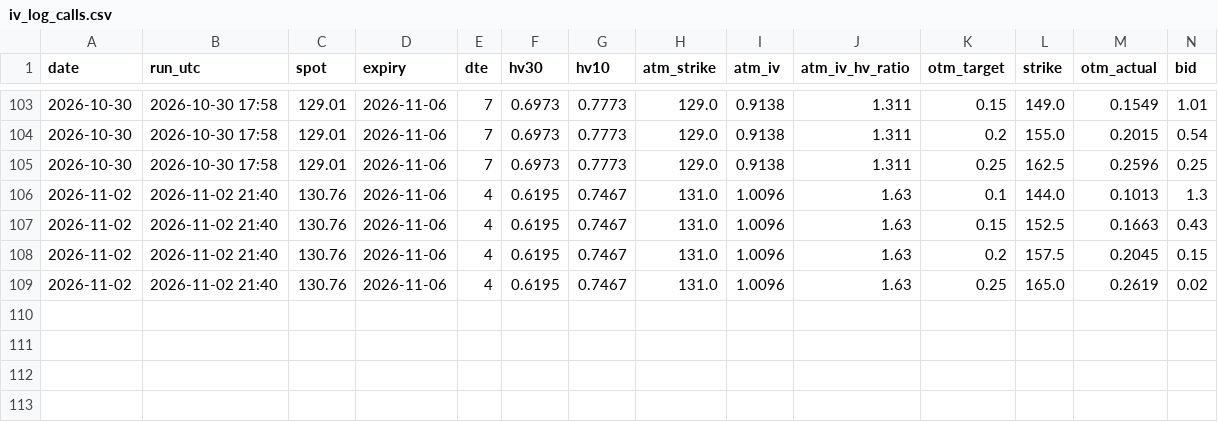
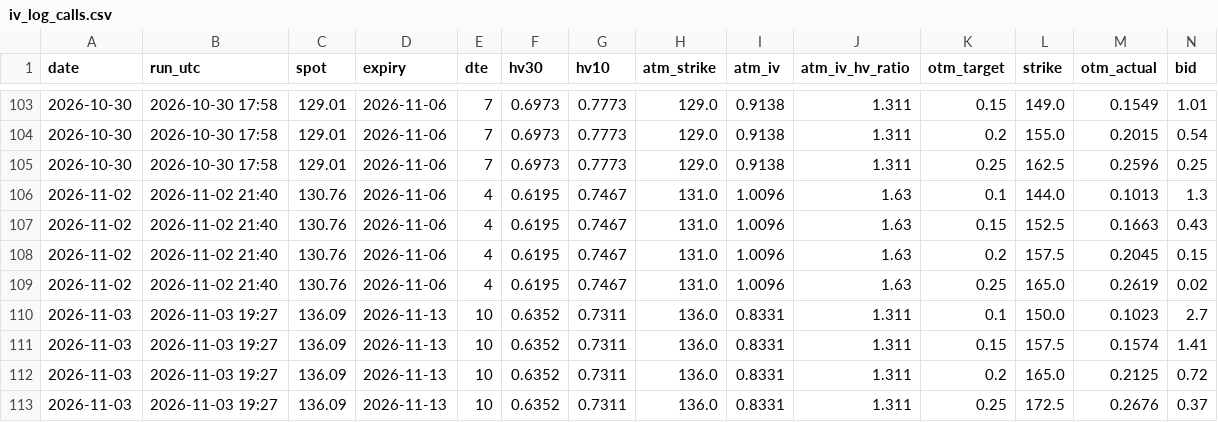
Before and after one commit to pintuwang/HMM-BTC, a CSV file: data/iv_log_calls.csv, drawn as a sheet; only a part is shown, gaps mark what is left out; rows hold the shown columns only; the diff names each change by its address in the sheet, - before the commit and + after, or states it on an @@ line.

```diff
--- a/data/iv_log_calls.csv
+++ b/data/iv_log_calls.csv
+row 110: 2026-11-03 | 2026-11-03 19:27 | 136.09 | 2026-11-13 | 10 | 0.6352 | 0.7311 | 136.0 | 0.8331 | 1.311 | 0.1 | 150.0 | 0.1023 | 2.7
+row 111: 2026-11-03 | 2026-11-03 19:27 | 136.09 | 2026-11-13 | 10 | 0.6352 | 0.7311 | 136.0 | 0.8331 | 1.311 | 0.15 | 157.5 | 0.1574 | 1.41
+row 112: 2026-11-03 | 2026-11-03 19:27 | 136.09 | 2026-11-13 | 10 | 0.6352 | 0.7311 | 136.0 | 0.8331 | 1.311 | 0.2 | 165.0 | 0.2125 | 0.72
+row 113: 2026-11-03 | 2026-11-03 19:27 | 136.09 | 2026-11-13 | 10 | 0.6352 | 0.7311 | 136.0 | 0.8331 | 1.311 | 0.25 | 172.5 | 0.2676 | 0.37
```
Also changed, not shown: data/iv_log_puts.csv, 1 other file.
